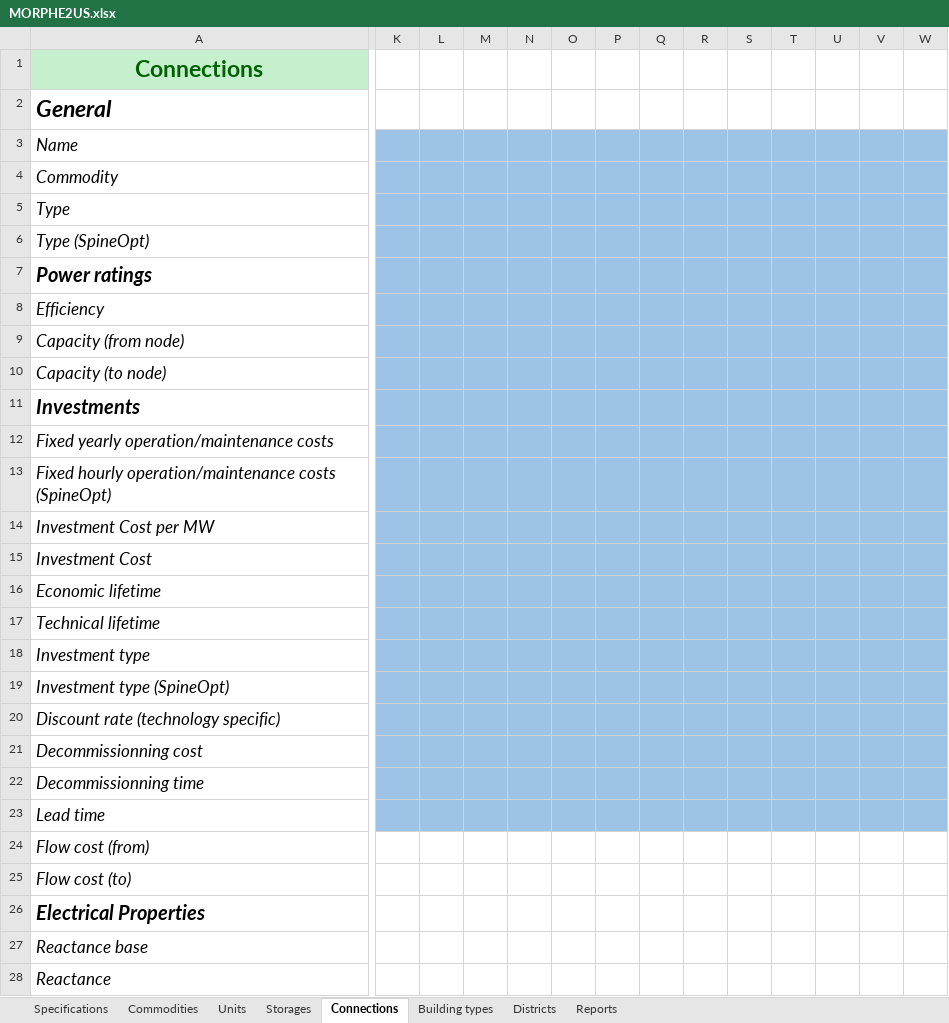
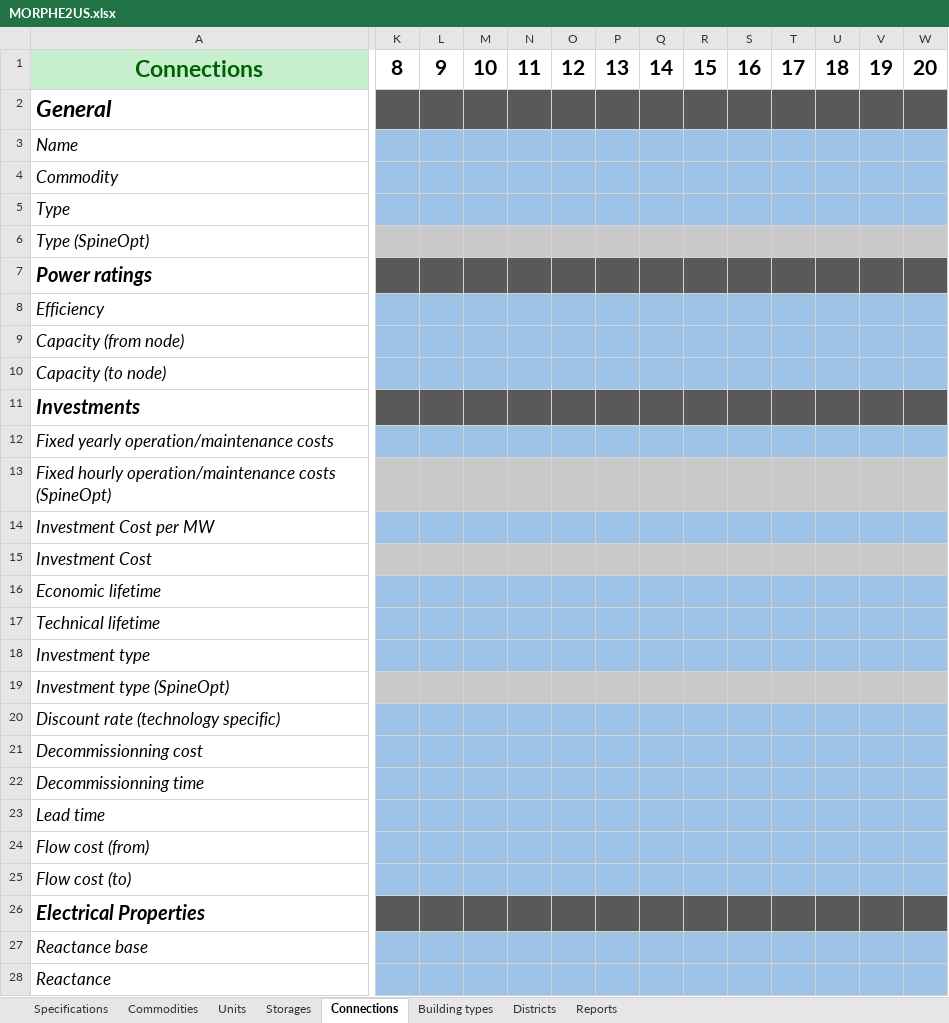
Before and after one commit to tbaptistal/MORPHE2US, an Excel workbook: MORPHE2US.xlsx, sheet Connections, drawn as a sheet; only a part is shown, gaps mark what is left out; values as stored, in another font and other column widths than the file's, no borders; the diff covers the shown part only; the diff names each change by its address in the sheet, - before the commit and + after, or states it on an @@ line.

```diff
--- a/MORPHE2US.xlsx (sheet Connections)
+++ b/MORPHE2US.xlsx (sheet Connections)
-K1: (empty)
+K1: 8
-L1: (empty)
+L1: 9
-M1: (empty)
+M1: 10
-N1: (empty)
+N1: 11
-O1: (empty)
+O1: 12
-P1: (empty)
+P1: 13
-Q1: (empty)
+Q1: 14
-R1: (empty)
+R1: 15
-S1: (empty)
+S1: 16
-T1: (empty)
+T1: 17
-U1: (empty)
+U1: 18
-V1: (empty)
+V1: 19
-W1: (empty)
+W1: 20
-K2:W2 fill: none
+K2:W2 fill: #595959
-K6:W6 fill: #9DC3E6
+K6:W6 fill: #C9C9C9
-K7:W7 fill: #9DC3E6
+K7:W7 fill: #595959
-K11:W11 fill: #9DC3E6
+K11:W11 fill: #595959
-K13:W13 fill: #9DC3E6
+K13:W13 fill: #C9C9C9
-K15:W15 fill: #9DC3E6
+K15:W15 fill: #C9C9C9
-K19:W19 fill: #9DC3E6
+K19:W19 fill: #C9C9C9
-K24:W25 fill: none
+K24:W25 fill: #9DC3E6
-K26:W26 fill: none
+K26:W26 fill: #595959
-K27:W28 fill: none
+K27:W28 fill: #9DC3E6
```
Also changed, not shown: 1 edited cell and cell formats elsewhere in this sheet, sheet Districts, sheet Reports, sheet Commodities, sheet Storages, sheet Specifications, sheet Units, formulas that keep their value, 13 other files.
